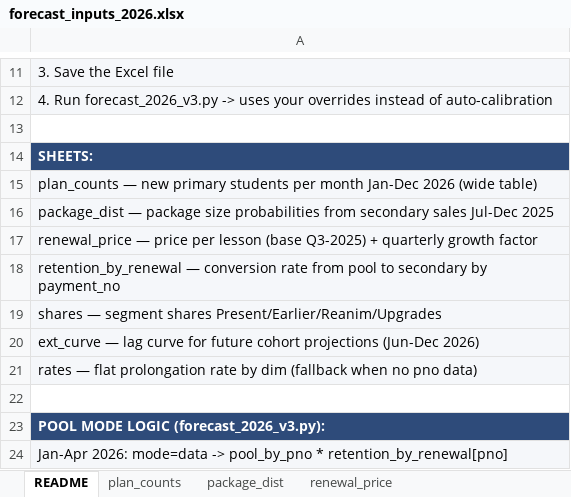
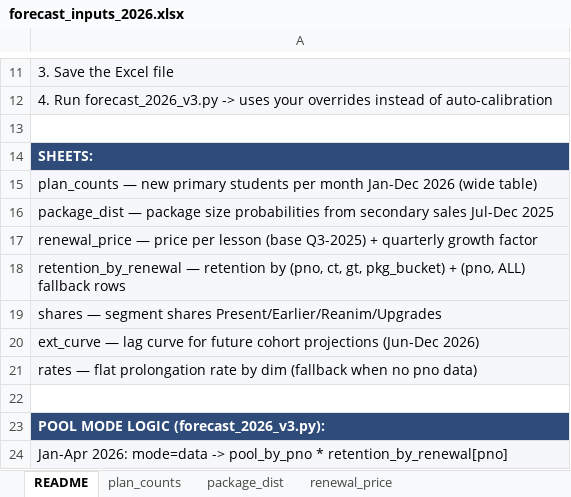
Before and after one commit to danilazhilnikovpbi/claude-outputs, an Excel workbook: forecast_inputs_2026.xlsx, sheet README, drawn as a sheet; only a part is shown, gaps mark what is left out; values as stored, in another font and other column widths than the file's, no borders; the diff names each change by its address in the sheet, - before the commit and + after, or states it on an @@ line.

```diff
--- a/forecast_inputs_2026.xlsx (sheet README)
+++ b/forecast_inputs_2026.xlsx (sheet README)
-A18: retention_by_renewal — conversion rate from pool to secondary by payment_no
+A18: retention_by_renewal — retention by (pno, ct, gt, pkg_bucket) + (pno, ALL) fallback rows
```
Also changed, not shown: sheet retention_by_renewal, 2 other files.
